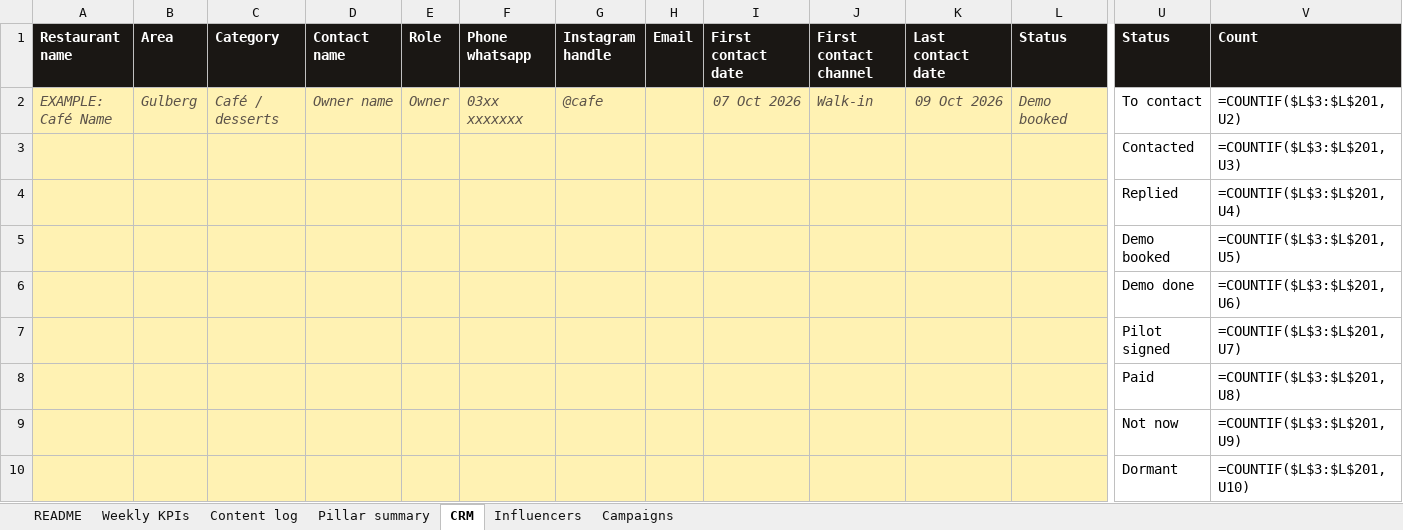
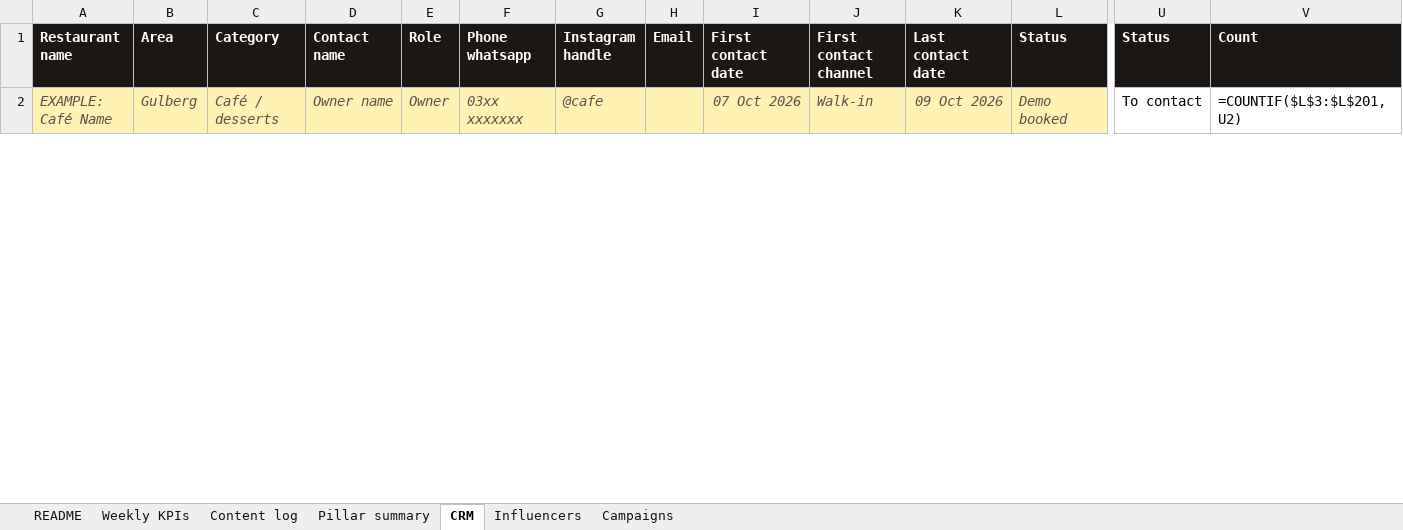
Before and after one commit to gamenailer0-oss/menva-mvp, an Excel workbook: social/marketing/menva-marketing-tracker.xlsx, sheet CRM, drawn as a sheet; only a part is shown, gaps mark what is left out; values as stored, in another font and other column widths than the file's, no borders; formulas without a stored value are shown as written; removed rows and columns are numbered as before the commit, all else as after; rows hold the shown columns only; the diff covers the shown part only; the diff names each change by its address in the sheet, - before the commit and + after, or states it on an @@ line.

```diff
--- a/social/marketing/menva-marketing-tracker.xlsx (sheet CRM)
+++ b/social/marketing/menva-marketing-tracker.xlsx (sheet CRM)
-row 3:  |  |  |  |  |  |  |  |  |  |  |  | Contacted | =COUNTIF($L$3:$L$201,U3)
-row 4:  |  |  |  |  |  |  |  |  |  |  |  | Replied | =COUNTIF($L$3:$L$201,U4)
-row 5:  |  |  |  |  |  |  |  |  |  |  |  | Demo booked | =COUNTIF($L$3:$L$201,U5)
-row 6:  |  |  |  |  |  |  |  |  |  |  |  | Demo done | =COUNTIF($L$3:$L$201,U6)
-row 7:  |  |  |  |  |  |  |  |  |  |  |  | Pilot signed | =COUNTIF($L$3:$L$201,U7)
-row 8:  |  |  |  |  |  |  |  |  |  |  |  | Paid | =COUNTIF($L$3:$L$201,U8)
-row 9:  |  |  |  |  |  |  |  |  |  |  |  | Not now | =COUNTIF($L$3:$L$201,U9)
-row 10:  |  |  |  |  |  |  |  |  |  |  |  | Dormant | =COUNTIF($L$3:$L$201,U10)
```
Also changed, not shown: 50 added rows elsewhere in this sheet, 2 other files.
